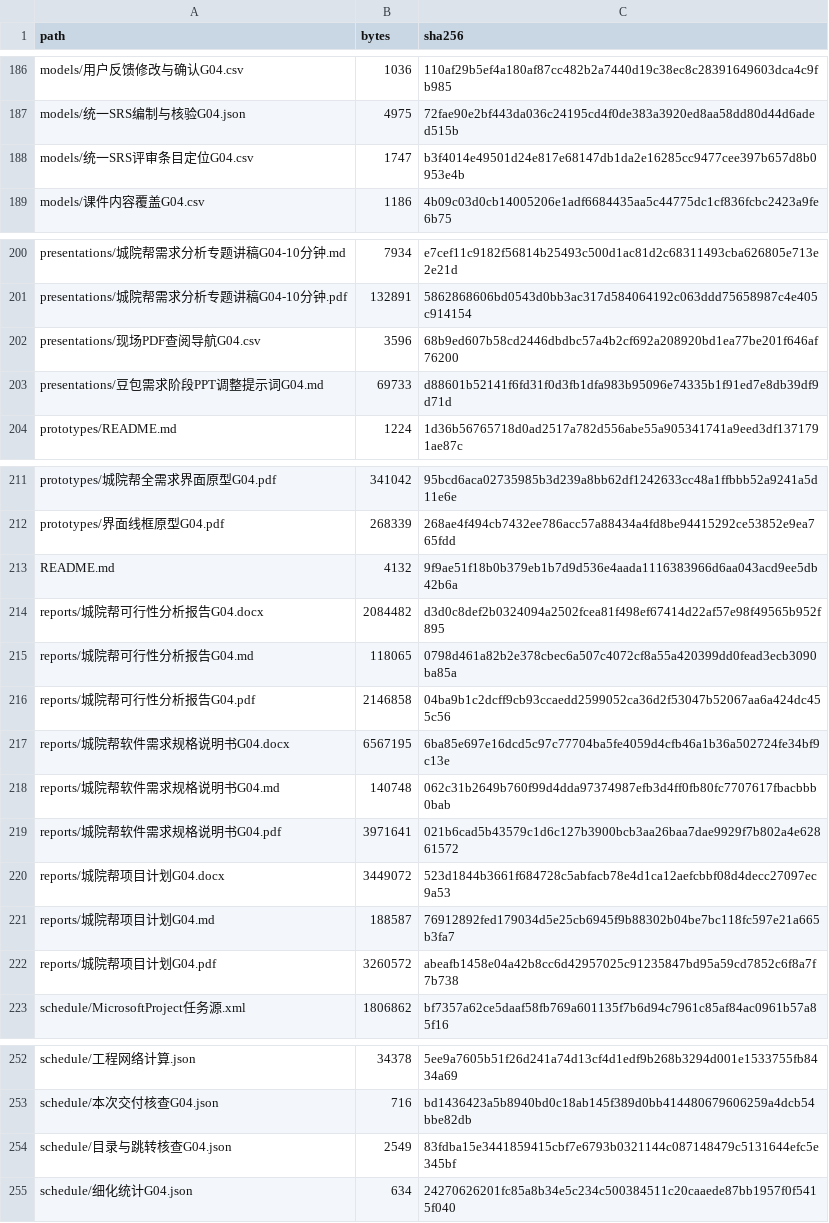
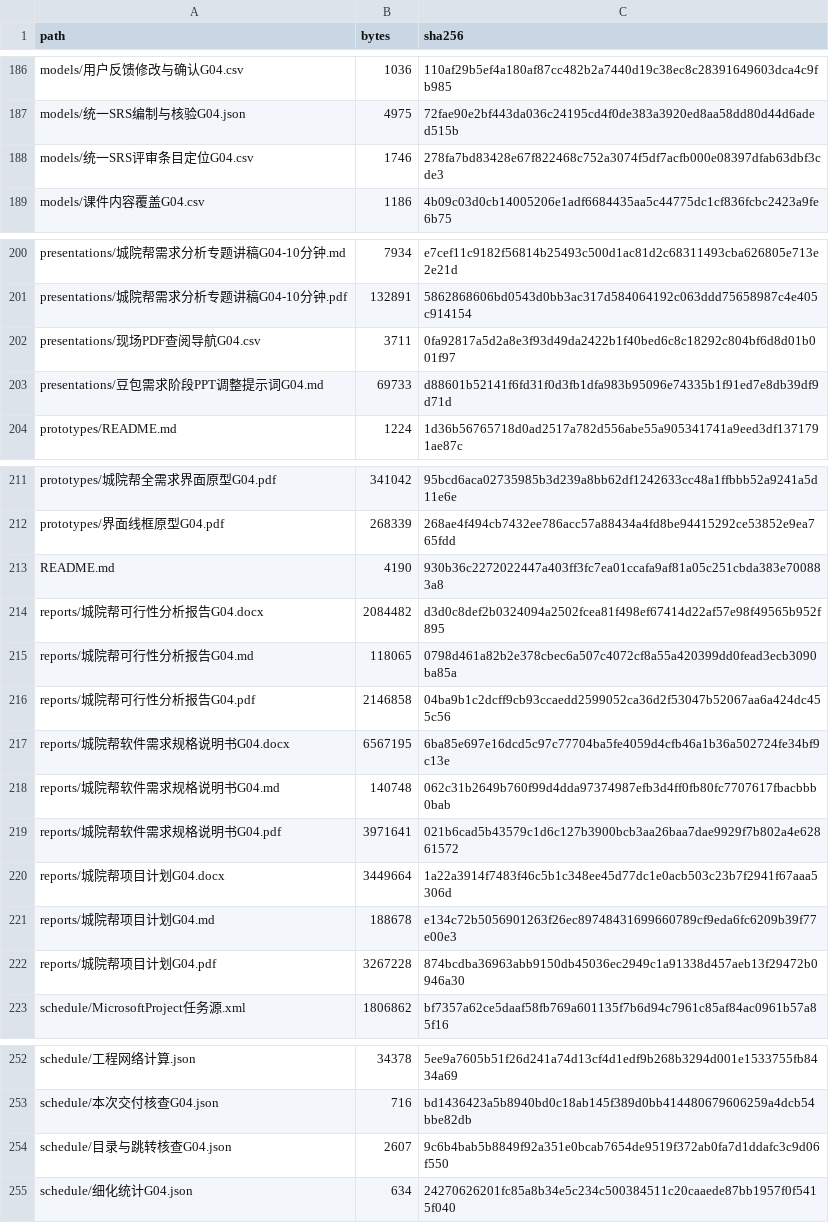
Before and after one commit to jason-bitc/HZCU-CampusHub, a CSV file: docs/project/MANIFEST.sha256.csv, drawn as a sheet; only a part is shown, gaps mark what is left out; the diff covers the shown part only.

```diff
--- a/docs/project/MANIFEST.sha256.csv
+++ b/docs/project/MANIFEST.sha256.csv
@@ -187,3 +187,3 @@ models/用户反馈修改与确认G04.csv,1036,110af29b5ef4a180af87cc482b2a7440d
 models/统一SRS编制与核验G04.json,4975,72fae90e2bf443da036c24195cd4f0de383a3920ed8aa58dd80d44d6aded515b
-models/统一SRS评审条目定位G04.csv,1747,b3f4014e49501d24e817e68147db1da2e16285cc9477cee397b657d8b0953e4b
+models/统一SRS评审条目定位G04.csv,1746,278fa7bd83428e67f822468c752a3074f5df7acfb000e08397dfab63dbf3cde3
 models/课件内容覆盖G04.csv,1186,4b09c03d0cb14005206e1adf6684435aa5c44775dc1cf836fcbc2423a9fe6b75
@@ -201,3 +201,3 @@ presentations/城院帮需求分析专题讲稿G04-10分钟.md,7934,e7cef11c9182
 presentations/城院帮需求分析专题讲稿G04-10分钟.pdf,132891,5862868606bd0543d0bb3ac317d584064192c063ddd75658987c4e405c914154
-presentations/现场PDF查阅导航G04.csv,3596,68b9ed607b58cd2446dbdbc57a4b2cf692a208920bd1ea77be201f646af76200
+presentations/现场PDF查阅导航G04.csv,3711,0fa92817a5d2a8e3f93d49da2422b1f40bed6c8c18292c804bf6d8d01b001f97
 presentations/豆包需求阶段PPT调整提示词G04.md,69733,d88601b52141f6fd31f0d3fb1dfa983b95096e74335b1f91ed7e8db39df9d71d
@@ -212,3 +212,3 @@ prototypes/城院帮全需求界面原型G04.pdf,341042,95bcd6aca02735985b3d239a
 prototypes/界面线框原型G04.pdf,268339,268ae4f494cb7432ee786acc57a88434a4fd8be94415292ce53852e9ea765fdd
-README.md,4132,9f9ae51f18b0b379eb1b7d9d536e4aada1116383966d6aa043acd9ee5db42b6a
+README.md,4190,930b36c2272022447a403ff3fc7ea01ccafa9af81a05c251cbda383e700883a8
 reports/城院帮可行性分析报告G04.docx,2084482,d3d0c8def2b0324094a2502fcea81f498ef67414d22af57e98f49565b952f895
@@ -219,5 +219,5 @@ reports/城院帮软件需求规格说明书G04.md,140748,062c31b2649b760f99d4dd
 reports/城院帮软件需求规格说明书G04.pdf,3971641,021b6cad5b43579c1d6c127b3900bcb3aa26baa7dae9929f7b802a4e62861572
-reports/城院帮项目计划G04.docx,3449072,523d1844b3661f684728c5abfacb78e4d1ca12aefcbbf08d4decc27097ec9a53
-reports/城院帮项目计划G04.md,188587,76912892fed179034d5e25cb6945f9b88302b04be7bc118fc597e21a665b3fa7
-reports/城院帮项目计划G04.pdf,3260572,abeafb1458e04a42b8cc6d42957025c91235847bd95a59cd7852c6f8a7f7b738
+reports/城院帮项目计划G04.docx,3449664,1a22a3914f7483f46c5b1c348ee45d77dc1e0acb503c23b7f2941f67aaa5306d
+reports/城院帮项目计划G04.md,188678,e134c72b5056901263f26ec89748431699660789cf9eda6fc6209b39f77e00e3
+reports/城院帮项目计划G04.pdf,3267228,874bcdba36963abb9150db45036ec2949c1a91338d457aeb13f29472b0946a30
 schedule/MicrosoftProject任务源.xml,1806862,bf7357a62ce5daaf58fb769a601135f7b6d94c7961c85af84ac0961b57a85f16
@@ -253,3 +253,3 @@ schedule/工程网络计算.json,34378,5ee9a7605b51f26d241a74d13cf4d1edf9b268b32
 schedule/本次交付核查G04.json,716,bd1436423a5b8940bd0c18ab145f389d0bb414480679606259a4dcb54bbe82db
-schedule/目录与跳转核查G04.json,2549,83fdba15e3441859415cbf7e6793b0321144c087148479c5131644efc5e345bf
+schedule/目录与跳转核查G04.json,2607,9c6b4bab5b8849f92a351e0bcab7654de9519f372ab0fa7d1ddafc3c9d06f550
 schedule/细化统计G04.json,634,24270626201fc85a8b34e5c234c500384511c20caaede87bb1957f0f5415f040
```
Also changed, not shown: 4 edited cells elsewhere in this file, docs/project/models/统一SRS评审条目定位G04.csv, docs/project/presentations/现场PDF查阅导航G04.csv, 7 other files.
